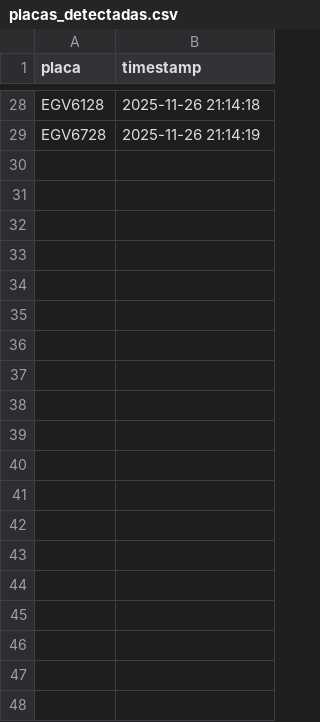
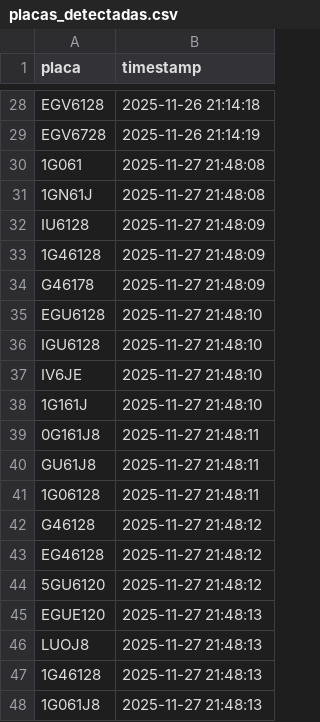
Before and after one commit to GabrielAlderige/Reconhecimento_de_veiculos_e_leitura_de_placas, a CSV file: placas_detectadas.csv, drawn as a sheet; only a part is shown, gaps mark what is left out; the diff covers the shown part only.

```diff
--- a/placas_detectadas.csv
+++ b/placas_detectadas.csv
@@ -29 +29,20 @@ EGV6128,2025-11-26 21:14:18
 EGV6728,2025-11-26 21:14:19
+1G061,2025-11-27 21:48:08
+1GN61J,2025-11-27 21:48:08
+IU6128,2025-11-27 21:48:09
+1G46128,2025-11-27 21:48:09
+G46178,2025-11-27 21:48:09
+EGU6128,2025-11-27 21:48:10
+IGU6128,2025-11-27 21:48:10
+IV6JE,2025-11-27 21:48:10
+1G161J,2025-11-27 21:48:10
+0G161J8,2025-11-27 21:48:11
+GU61J8,2025-11-27 21:48:11
+1G06128,2025-11-27 21:48:11
+G46128,2025-11-27 21:48:12
+EG46128,2025-11-27 21:48:12
+5GU6120,2025-11-27 21:48:12
+EGUE120,2025-11-27 21:48:13
+LUOJ8,2025-11-27 21:48:13
+1G46128,2025-11-27 21:48:13
+1G061J8,2025-11-27 21:48:13
```
Also changed, not shown: 50 added rows elsewhere in this file, 1 other file.
